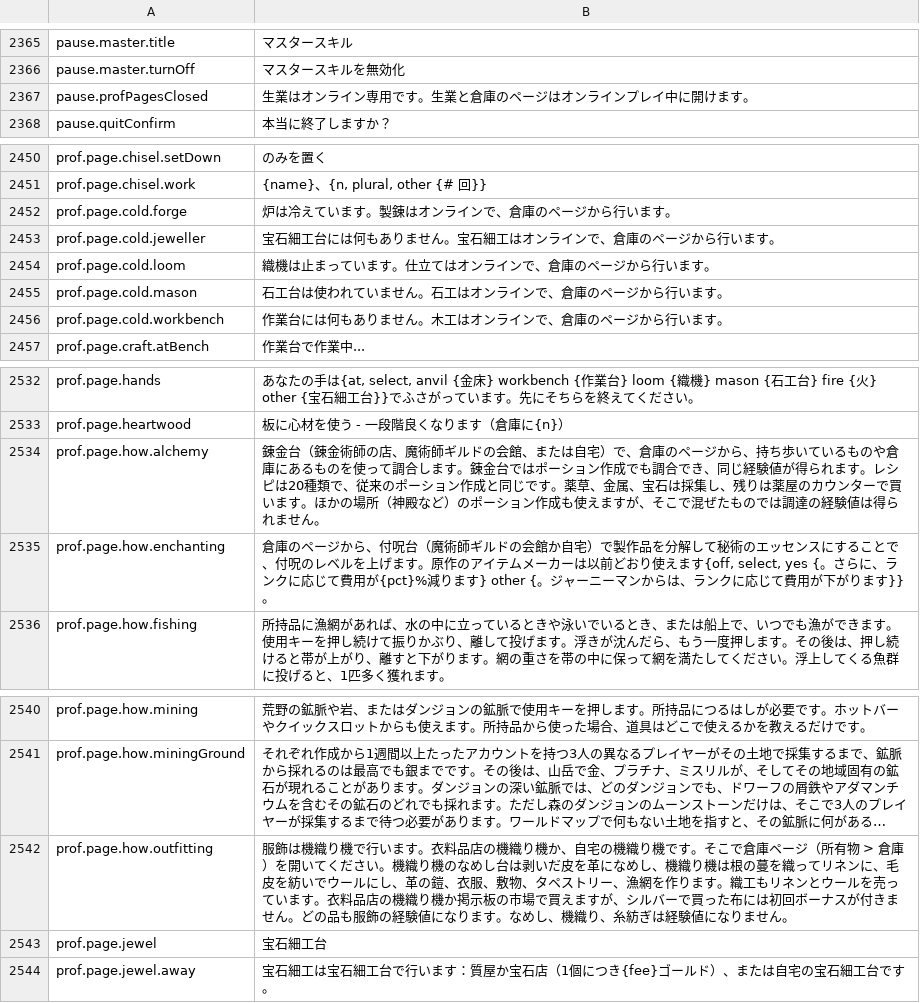
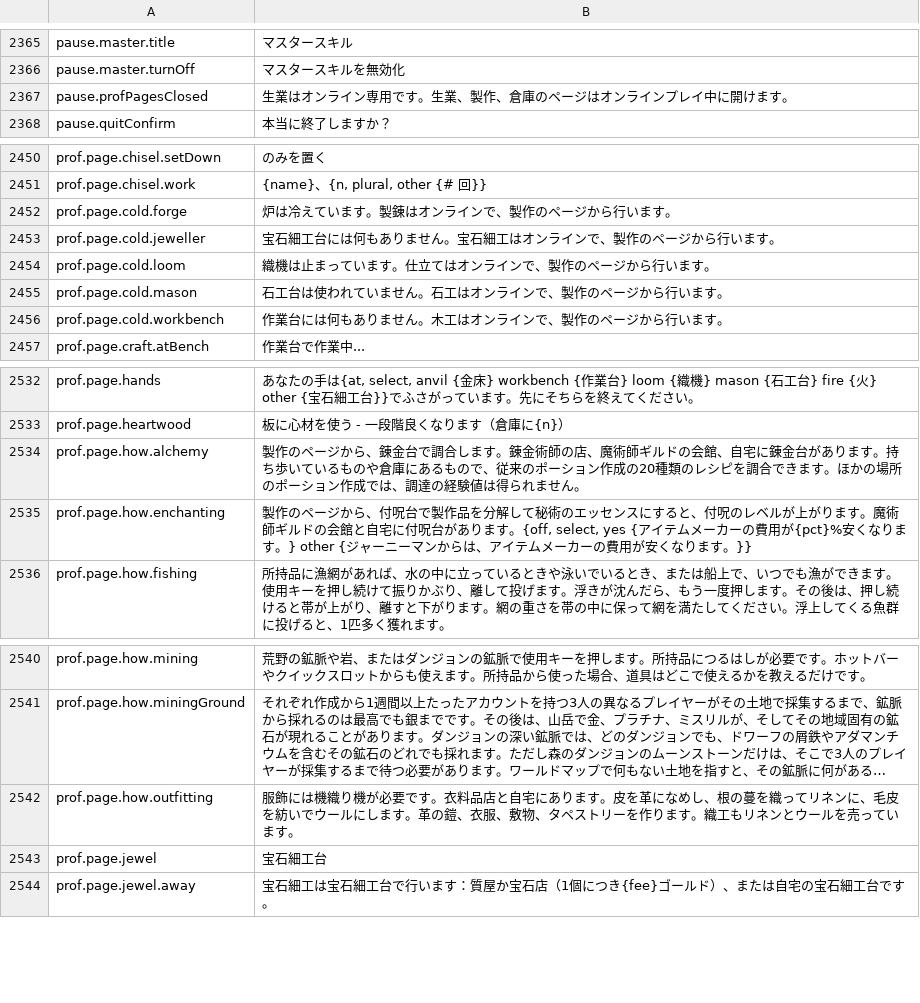
Before and after one commit to Killbow/bunnyfall, a CSV file: locales/ja/Port_Strings.csv, drawn as a sheet; only a part is shown, gaps mark what is left out; long unchanged cells end in …; the diff names each change by its address in the sheet, - before the commit and + after, or states it on an @@ line.

```diff
--- a/locales/ja/Port_Strings.csv
+++ b/locales/ja/Port_Strings.csv
-B2367: 生業はオンライン専用です。生業と倉庫のページはオンラインプレイ中に開けます。
+B2367: 生業はオンライン専用です。生業、製作、倉庫のページはオンラインプレイ中に開けます。
-B2452: 炉は冷えています。製錬はオンラインで、倉庫のページから行います。
+B2452: 炉は冷えています。製錬はオンラインで、製作のページから行います。
-B2453: 宝石細工台には何もありません。宝石細工はオンラインで、倉庫のページから行います。
+B2453: 宝石細工台には何もありません。宝石細工はオンラインで、製作のページから行います。
-B2454: 織機は止まっています。仕立てはオンラインで、倉庫のページから行います。
+B2454: 織機は止まっています。仕立てはオンラインで、製作のページから行います。
-B2455: 石工台は使われていません。石工はオンラインで、倉庫のページから行います。
+B2455: 石工台は使われていません。石工はオンラインで、製作のページから行います。
-B2456: 作業台には何もありません。木工はオンラインで、倉庫のページから行います。
+B2456: 作業台には何もありません。木工はオンラインで、製作のページから行います。
-B2534: 錬金台（錬金術師の店、魔術師ギルドの会館、または自宅）で、倉庫のページから、持ち歩いているものや倉庫にあるものを使って調合します。錬金台ではポーション作成でも調合でき、同じ経験値が得られます。レシピは20種類で、従来のポーション作成と同じです。薬草、金属、宝石は採集し、残りは薬屋のカウンターで買います。ほかの場所（神殿など）のポーション作成も使えますが、そこで混ぜたものでは調達の経…
+B2534: 製作のページから、錬金台で調合します。錬金術師の店、魔術師ギルドの会館、自宅に錬金台があります。持ち歩いているものや倉庫にあるもので、従来のポーション作成の20種類のレシピを調合できます。ほかの場所のポーション作成では、調達の経…
-B2535: 倉庫のページから、付呪台（魔術師ギルドの会館か自宅）で製作品を分解して秘術のエッセンスにすることで、付呪のレベルを上げます。原作のアイテムメーカーは以前どおり使えます{off, select, yes {。さらに、ランクに応じて費用が{pct}%減ります} other {。ジャーニーマンからは、ランクに応じて費用が下がります}}。
+B2535: 製作のページから、付呪台で製作品を分解して秘術のエッセンスにすると、付呪のレベルが上がります。魔術師ギルドの会館と自宅に付呪台があります。{off, select, yes {アイテムメーカーの費用が{pct}%安くなります。} other {ジャーニーマンからは、アイテムメーカーの費用が安くなります。}}
-B2542: 服飾は機織り機で行います。衣料品店の機織り機か、自宅の機織り機です。そこで倉庫ページ（所有物 > 倉庫）を開いてください。機織り機のなめし台は剥いだ皮を革になめし、機織り機は根の蔓を織ってリネンに、毛皮を紡いでウールにし、革の鎧、衣服、敷物、タペストリー、漁網を作ります。織工もリネンとウールを売っています。衣料品店の機織り機か掲示板の市場で買えますが、シルバーで買った布には初回ボーナスが付きません。どの品も服飾の経験値になります。なめし、機織り、糸紡ぎは経験値になりません。
+B2542: 服飾には機織り機が必要です。衣料品店と自宅にあります。皮を革になめし、根の蔓を織ってリネンに、毛皮を紡いでウールにします。革の鎧、衣服、敷物、タペストリーを作ります。織工もリネンとウールを売っています。
```
Also changed, not shown: locales/el/Port_Strings.csv, locales/fi/Port_Strings.csv, 52 other files.
